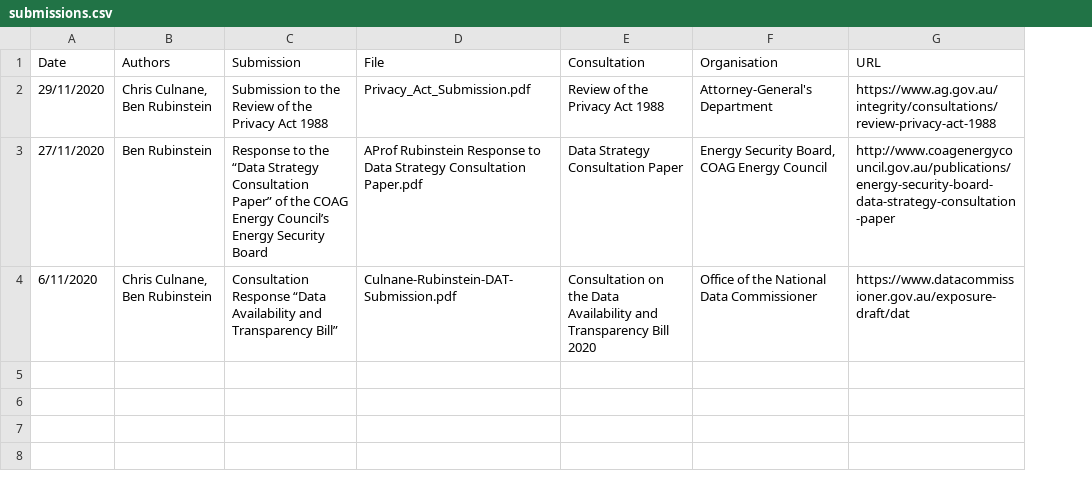
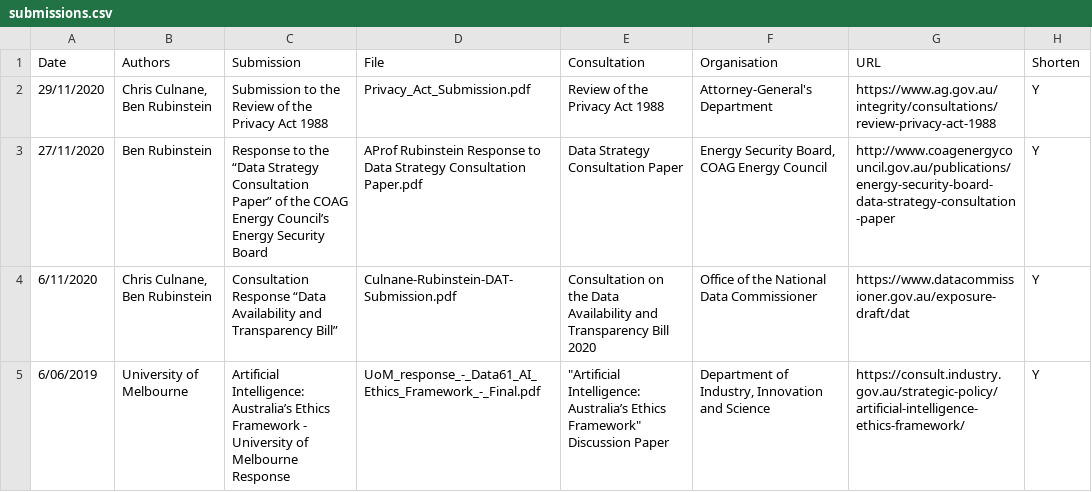
Before and after one commit to brubinstein/brubinstein.github.io, a CSV file: submissions/submissions.csv, drawn as a sheet; the diff names each change by its address in the sheet, - before the commit and + after, or states it on an @@ line.

```diff
--- a/submissions/submissions.csv
+++ b/submissions/submissions.csv
+column H (Shorten), rows 2-4: all Y
+row 5: 6/06/2019 | University of Melbourne | Artificial Intelligence: Australia’s Ethics Framework - University of Melbourne Response | UoM_response_-_Data61_AI_Ethics_Framework_-_Final.pdf | "Artificial Intelligence: Australia’s Ethics Framework" Discussion Paper | Department of Industry, Innovation and Science | https://consult.industry.gov.au/strategic-policy/artificial-intelligence-ethics-framework/ | Y
```
Also changed, not shown: 5 other files.
